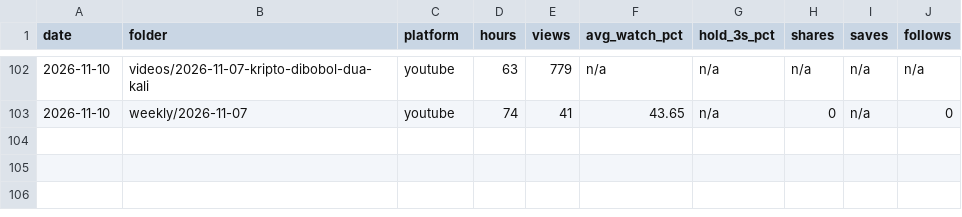
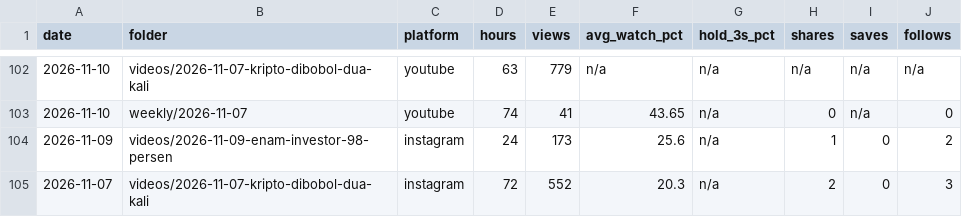
Before and after one commit to psatyadarma/explainer-studio, a CSV file: accounts/rangkumindong/knowledge/metrics.csv, drawn as a sheet; only a part is shown, gaps mark what is left out.

```diff
--- a/accounts/rangkumindong/knowledge/metrics.csv
+++ b/accounts/rangkumindong/knowledge/metrics.csv
@@ -103 +103,3 @@ date,folder,platform,hours,views,avg_watch_pct,hold_3s_pct,shares,saves,follows
 2026-11-10,weekly/2026-11-07,youtube,74,41,43.65,n/a,0,n/a,0
+2026-11-09,videos/2026-11-09-enam-investor-98-persen,instagram,24,173,25.6,n/a,1,0,2
+2026-11-07,videos/2026-11-07-kripto-dibobol-dua-kali,instagram,72,552,20.3,n/a,2,0,3
```
Also changed, not shown: 3 other files.
